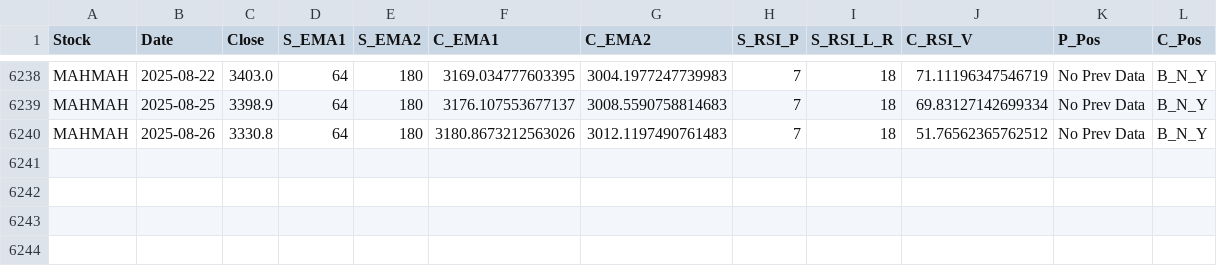
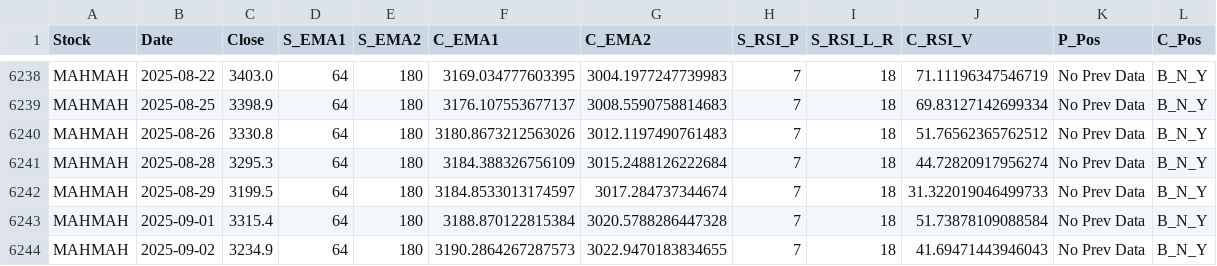
Before and after one commit to sayanck77/ICICI_Direct_Analysis, a CSV file: TECHNICAL ANALYSIS DUMP/MAHMAH.csv, drawn as a sheet; only a part is shown, gaps mark what is left out.

```diff
--- a/TECHNICAL ANALYSIS DUMP/MAHMAH.csv
+++ b/TECHNICAL ANALYSIS DUMP/MAHMAH.csv
@@ -6240 +6240,5 @@ MAHMAH,2025-08-25,3398.9,64,180,3176.107553677137,3008.5590758814683,7,18,69.831
 MAHMAH,2025-08-26,3330.8,64,180,3180.8673212563026,3012.1197490761483,7,18,51.76562365762512,No Prev Data,B_N_Y
+MAHMAH,2025-08-28,3295.3,64,180,3184.388326756109,3015.2488126222684,7,18,44.72820917956274,No Prev Data,B_N_Y
+MAHMAH,2025-08-29,3199.5,64,180,3184.8533013174597,3017.284737344674,7,18,31.322019046499733,No Prev Data,B_N_Y
+MAHMAH,2025-09-01,3315.4,64,180,3188.870122815384,3020.5788286447328,7,18,51.73878109088584,No Prev Data,B_N_Y
+MAHMAH,2025-09-02,3234.9,64,180,3190.2864267287573,3022.9470183834655,7,18,41.69471443946043,No Prev Data,B_N_Y
```
Also changed, not shown: TECHNICAL ANALYSIS DUMP/ICIAUT.csv, TECHNICAL ANALYSIS DUMP/ICIFMC.csv, 34 other files.
